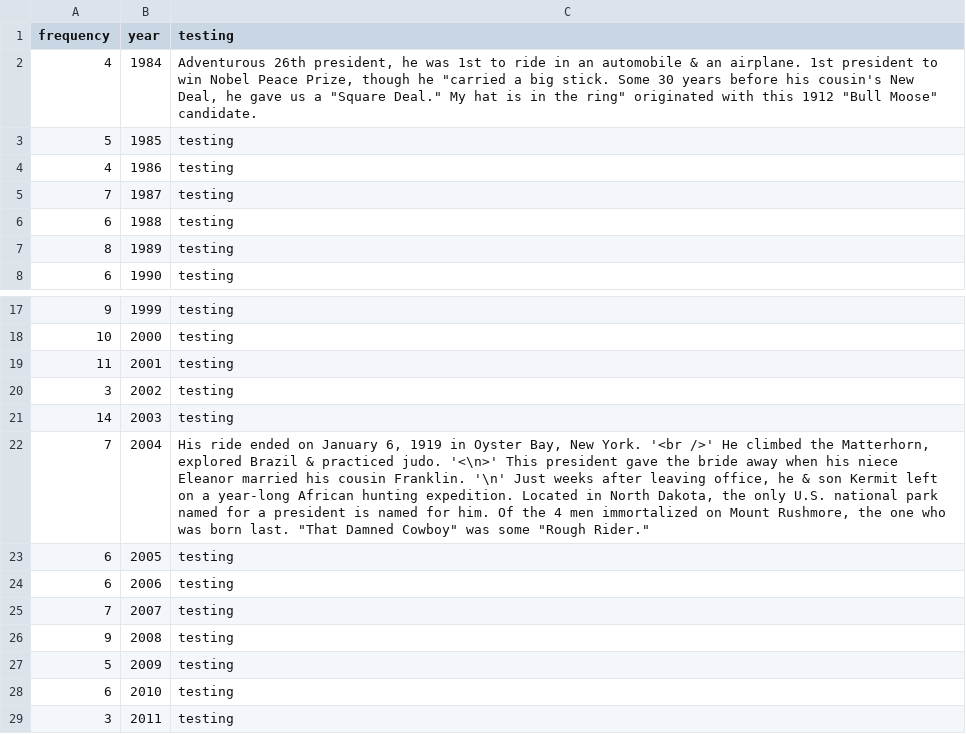
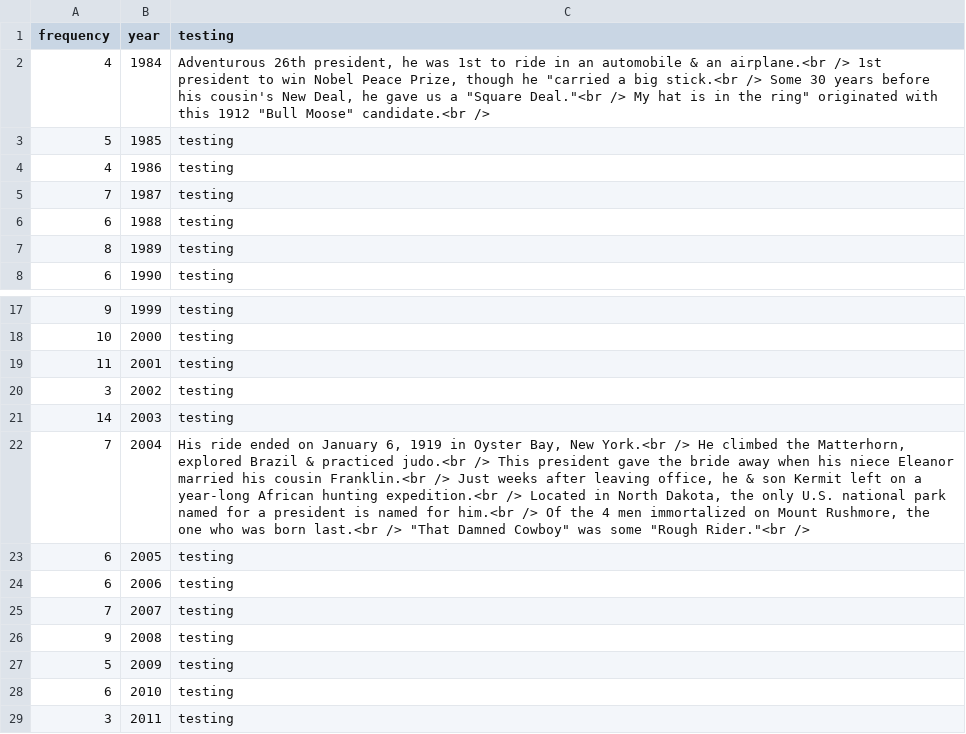
Before and after one commit to natephil/wikipresidents, a TSV file: teddy_test.tsv, drawn as a sheet; only a part is shown, gaps mark what is left out.

Commit message:
Update teddy_test.tsv

```diff
--- a/teddy_test.tsv
+++ b/teddy_test.tsv
@@ -1,3 +1,3 @@
 frequency	year	testing
-4	1984	Adventurous 26th president, he was 1st to ride in an automobile & an airplane. 1st president to win Nobel Peace Prize, though he "carried a big stick. Some 30 years before his cousin's New Deal, he gave us a "Square Deal." My hat is in the ring" originated with this 1912 "Bull Moose" candidate.
+4	1984	Adventurous 26th president, he was 1st to ride in an automobile & an airplane.<br /> 1st president to win Nobel Peace Prize, though he "carried a big stick.<br /> Some 30 years before his cousin's New Deal, he gave us a "Square Deal."<br /> My hat is in the ring" originated with this 1912 "Bull Moose" candidate.<br />
 5	1985	testing
@@ -21,3 +21,3 @@ frequency	year	testing
 14	2003	testing
-7	2004	His ride ended on January 6, 1919 in Oyster Bay, New York. '<br />' He climbed the Matterhorn, explored Brazil & practiced judo. '<\n>' This president gave the bride away when his niece Eleanor married his cousin Franklin. '\n' Just weeks after leaving office, he & son Kermit left on a year-long African hunting expedition. Located in North Dakota, the only U.S. national park named for a president is named for him. Of the 4 men immortalized on Mount Rushmore, the one who was born last. "That Damned Cowboy" was some "Rough Rider."
+7	2004	His ride ended on January 6, 1919 in Oyster Bay, New York.<br /> He climbed the Matterhorn, explored Brazil & practiced judo.<br /> This president gave the bride away when his niece Eleanor married his cousin Franklin.<br /> Just weeks after leaving office, he & son Kermit left on a year-long African hunting expedition.<br /> Located in North Dakota, the only U.S. national park named for a president is named for him.<br /> Of the 4 men immortalized on Mount Rushmore, the one who was born last.<br /> "That Damned Cowboy" was some "Rough Rider."<br />
 6	2005	testing
```
